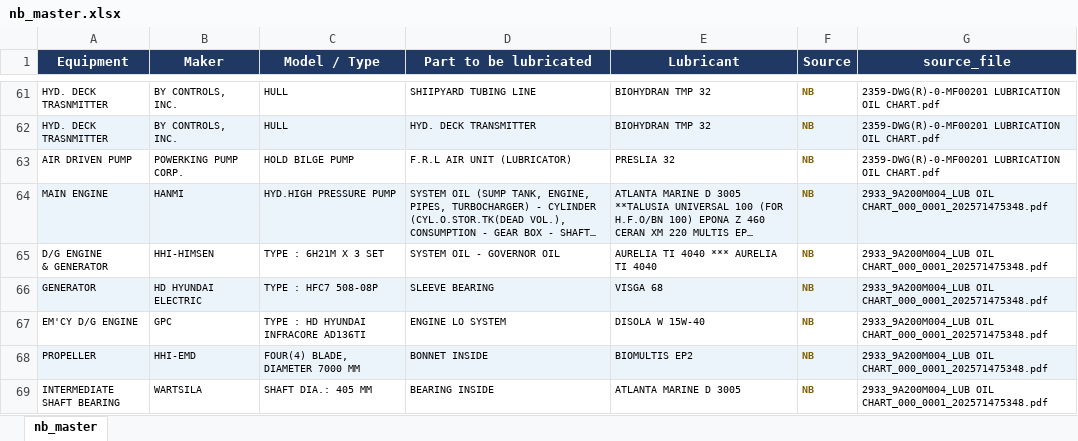
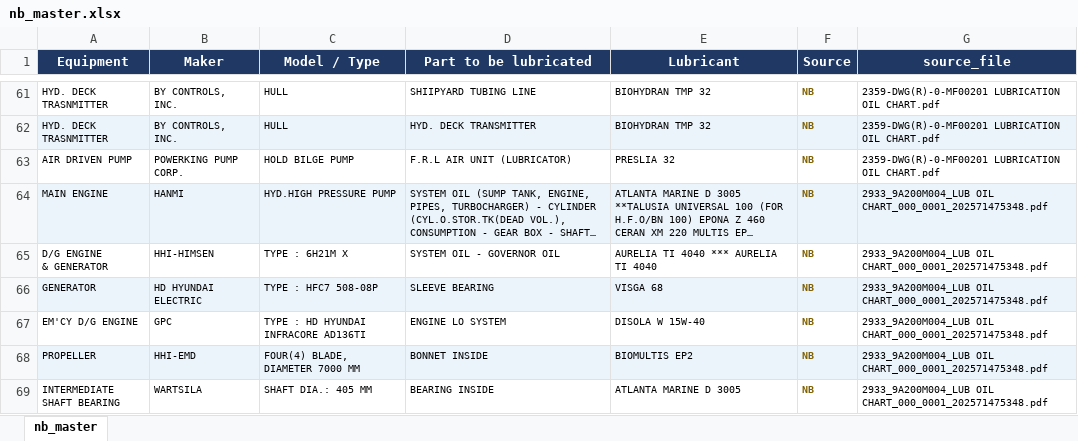
Before and after one commit to 1969Mark/Oil_Recommendation, an Excel workbook: output/nb_master.xlsx, sheet nb_master, drawn as a sheet; only a part is shown, gaps mark what is left out; long unchanged cells end in …; values as stored, in another font and other column widths than the file's, no borders; the diff names each change by its address in the sheet, - before the commit and + after, or states it on an @@ line.

Commit message:
data: update 2026-04-26 10:24

```diff
--- a/output/nb_master.xlsx (sheet nb_master)
+++ b/output/nb_master.xlsx (sheet nb_master)
-C65 (Model / Type): TYPE : 6H21M X 3 SET
+C65 (Model / Type): TYPE : 6H21M X
```
Also changed, not shown: output/oem_master.xlsx, 12 other files.
